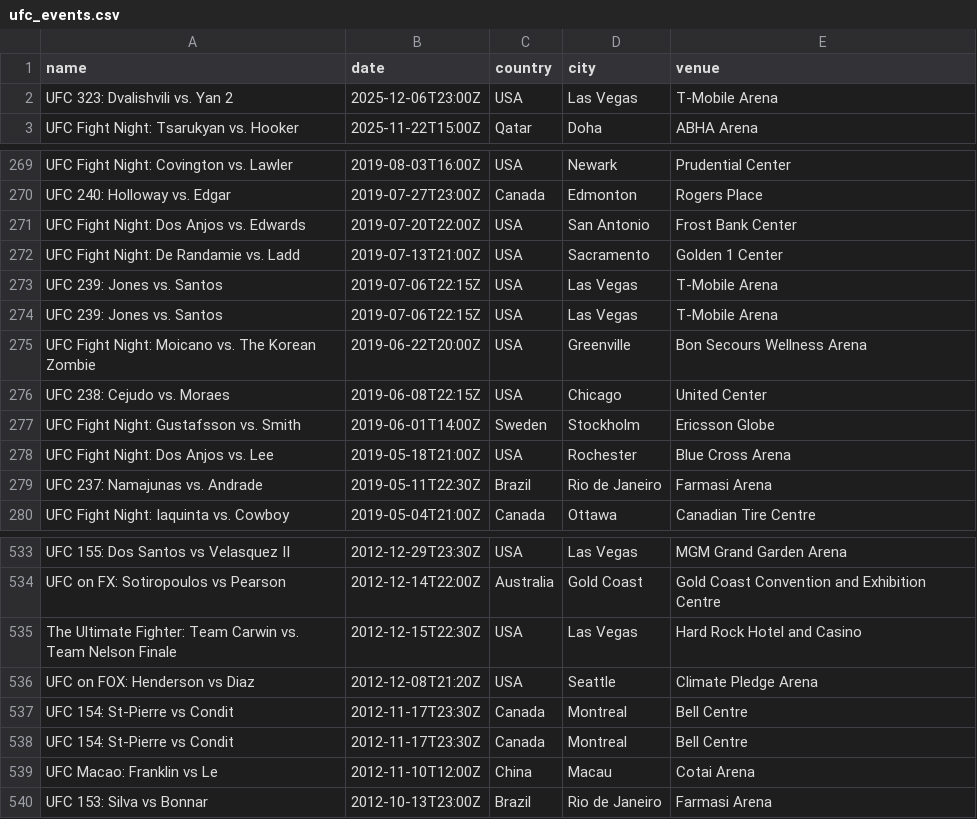
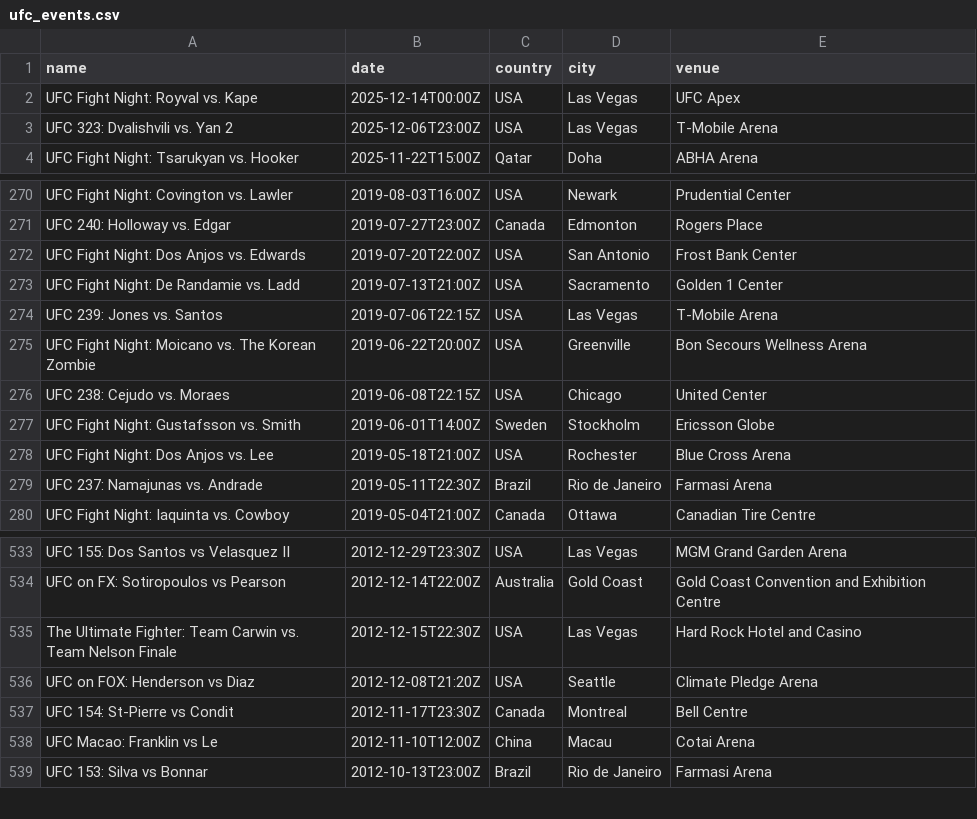
Before and after one commit to Facusc16/ufc_database, a CSV file: ufc_events.csv, drawn as a sheet; only a part is shown, gaps mark what is left out.

```diff
--- a/ufc_events.csv
+++ b/ufc_events.csv
@@ -1,2 +1,3 @@
 name,date,country,city,venue
+UFC Fight Night: Royval vs. Kape,2025-12-14T00:00Z,USA,Las Vegas,UFC Apex
 UFC 323: Dvalishvili vs. Yan 2,2025-12-06T23:00Z,USA,Las Vegas,T-Mobile Arena
@@ -273,3 +274,2 @@ UFC Fight Night: De Randamie vs. Ladd,2019-07-13T21:00Z,USA,Sacramento,Golden 1
 UFC 239: Jones vs. Santos,2019-07-06T22:15Z,USA,Las Vegas,T-Mobile Arena
-UFC 239: Jones vs. Santos,2019-07-06T22:15Z,USA,Las Vegas,T-Mobile Arena
 UFC Fight Night: Moicano vs. The Korean Zombie,2019-06-22T20:00Z,USA,Greenville,Bon Secours Wellness Arena
@@ -536,3 +536,2 @@ The Ultimate Fighter: Team Carwin vs. Team Nelson Finale,2012-12-15T22:30Z,USA,L
 UFC on FOX: Henderson vs Diaz,2012-12-08T21:20Z,USA,Seattle,Climate Pledge Arena
-UFC 154: St-Pierre vs Condit,2012-11-17T23:30Z,Canada,Montreal,Bell Centre
 UFC 154: St-Pierre vs Condit,2012-11-17T23:30Z,Canada,Montreal,Bell Centre
```
Also changed, not shown: ufc_fighters.csv, 1 other file.
